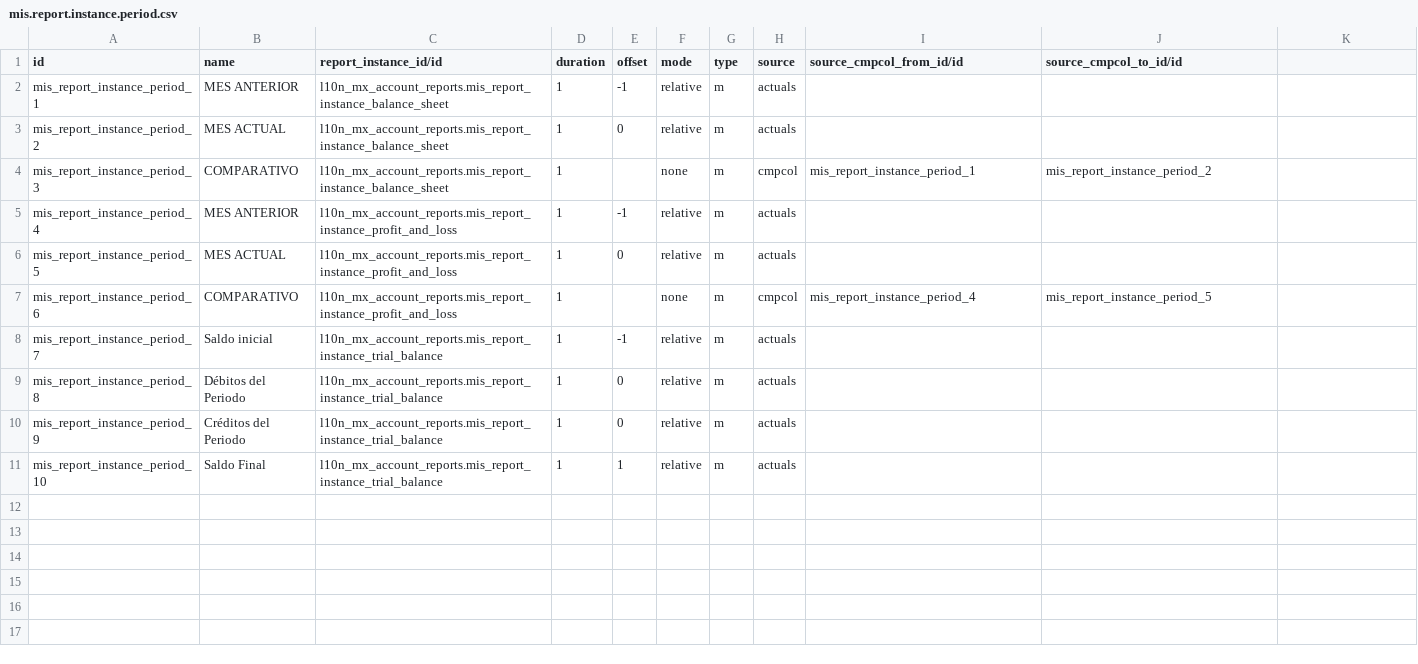
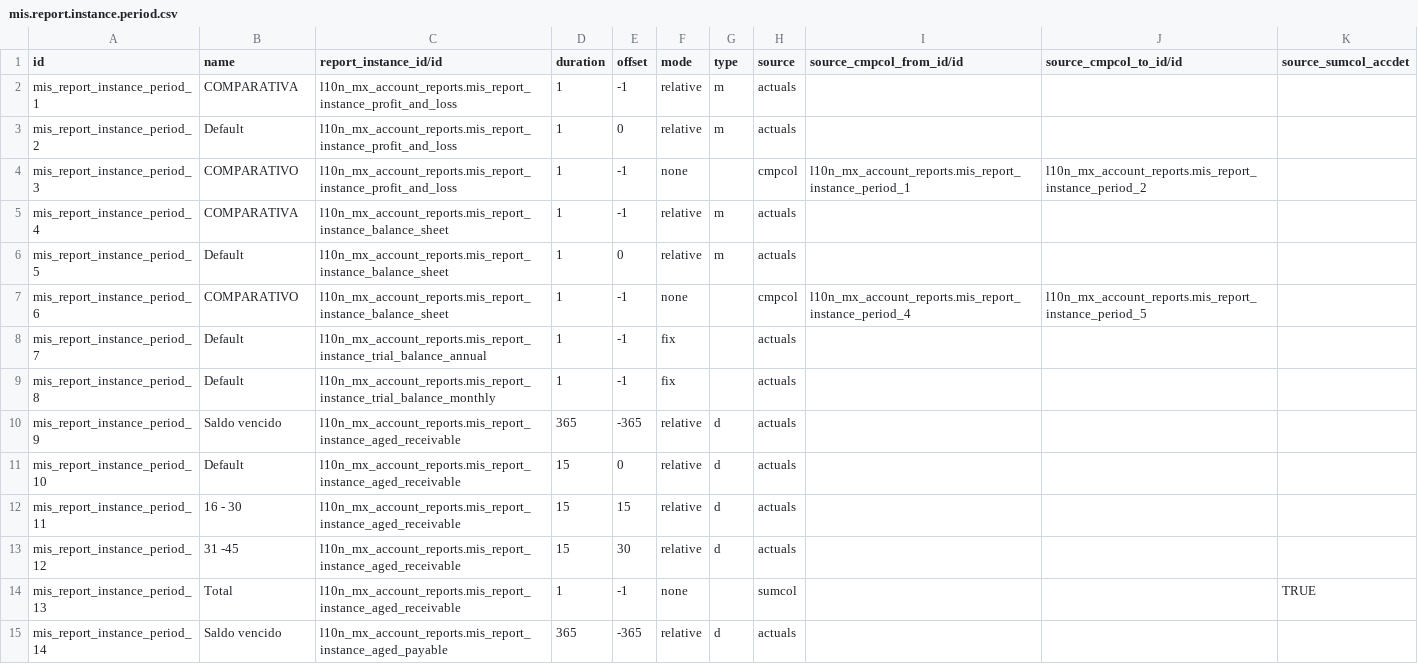
Before and after one commit to OCA/l10n-mexico, a CSV file: l10n_mx_account_reports/data/mis.report.instance.period.csv, drawn as a sheet; only a part is shown; the diff covers the shown part only.

```diff
--- a/l10n_mx_account_reports/data/mis.report.instance.period.csv
+++ b/l10n_mx_account_reports/data/mis.report.instance.period.csv
@@ -1,11 +1,15 @@
-id,name,report_instance_id/id,duration,offset,mode,type,source,source_cmpcol_from_id/id,source_cmpcol_to_id/id
-mis_report_instance_period_1,MES ANTERIOR,l10n_mx_account_reports.mis_report_instance_balance_sheet,1,-1,relative,m,actuals,,
-mis_report_instance_period_2,MES ACTUAL,l10n_mx_account_reports.mis_report_instance_balance_sheet,1,0,relative,m,actuals,,
-mis_report_instance_period_3,COMPARATIVO,l10n_mx_account_reports.mis_report_instance_balance_sheet,1,,none,m,cmpcol,mis_report_instance_period_1,mis_report_instance_period_2
-mis_report_instance_period_4,MES ANTERIOR,l10n_mx_account_reports.mis_report_instance_profit_and_loss,1,-1,relative,m,actuals,,
-mis_report_instance_period_5,MES ACTUAL,l10n_mx_account_reports.mis_report_instance_profit_and_loss,1,0,relative,m,actuals,,
-mis_report_instance_period_6,COMPARATIVO,l10n_mx_account_reports.mis_report_instance_profit_and_loss,1,,none,m,cmpcol,mis_report_instance_period_4,mis_report_instance_period_5
-mis_report_instance_period_7,Saldo inicial,l10n_mx_account_reports.mis_report_instance_trial_balance,1,-1,relative,m,actuals,,
-mis_report_instance_period_8,Débitos del Periodo,l10n_mx_account_reports.mis_report_instance_trial_balance,1,0,relative,m,actuals,,
-mis_report_instance_period_9,Créditos del Periodo,l10n_mx_account_reports.mis_report_instance_trial_balance,1,0,relative,m,actuals,,
-mis_report_instance_period_10,Saldo Final,l10n_mx_account_reports.mis_report_instance_trial_balance,1,1,relative,m,actuals,,
+id,name,report_instance_id/id,duration,offset,mode,type,source,source_cmpcol_from_id/id,source_cmpcol_to_id/id,source_sumcol_accdet
+mis_report_instance_period_1,COMPARATIVA,l10n_mx_account_reports.mis_report_instance_profit_and_loss,1,-1,relative,m,actuals,,,
+mis_report_instance_period_2,Default,l10n_mx_account_reports.mis_report_instance_profit_and_loss,1,0,relative,m,actuals,,,
+mis_report_instance_period_3,COMPARATIVO,l10n_mx_account_reports.mis_report_instance_profit_and_loss,1,-1,none,,cmpcol,l10n_mx_account_reports.mis_report_instance_period_1,l10n_mx_account_reports.mis_report_instance_period_2,
+mis_report_instance_period_4,COMPARATIVA,l10n_mx_account_reports.mis_report_instance_balance_sheet,1,-1,relative,m,actuals,,,
+mis_report_instance_period_5,Default,l10n_mx_account_reports.mis_report_instance_balance_sheet,1,0,relative,m,actuals,,,
+mis_report_instance_period_6,COMPARATIVO,l10n_mx_account_reports.mis_report_instance_balance_sheet,1,-1,none,,cmpcol,l10n_mx_account_reports.mis_report_instance_period_4,l10n_mx_account_reports.mis_report_instance_period_5,
+mis_report_instance_period_7,Default,l10n_mx_account_reports.mis_report_instance_trial_balance_annual,1,-1,fix,,actuals,,,
+mis_report_instance_period_8,Default,l10n_mx_account_reports.mis_report_instance_trial_balance_monthly,1,-1,fix,,actuals,,,
+mis_report_instance_period_9,Saldo vencido,l10n_mx_account_reports.mis_report_instance_aged_receivable,365,-365,relative,d,actuals,,,
+mis_report_instance_period_10,Default,l10n_mx_account_reports.mis_report_instance_aged_receivable,15,0,relative,d,actuals,,,
+mis_report_instance_period_11,16 - 30,l10n_mx_account_reports.mis_report_instance_aged_receivable,15,15,relative,d,actuals,,,
+mis_report_instance_period_12,31 -45,l10n_mx_account_reports.mis_report_instance_aged_receivable,15,30,relative,d,actuals,,,
+mis_report_instance_period_13,Total,l10n_mx_account_reports.mis_report_instance_aged_receivable,1,-1,none,,sumcol,,,TRUE
+mis_report_instance_period_14,Saldo vencido,l10n_mx_account_reports.mis_report_instance_aged_payable,365,-365,relative,d,actuals,,,
```
Also changed, not shown: 5 added rows elsewhere in this file, l10n_mx_account_reports/data/mis.report.csv, l10n_mx_account_reports/data/mis.report.instance.csv, 8 other files.
